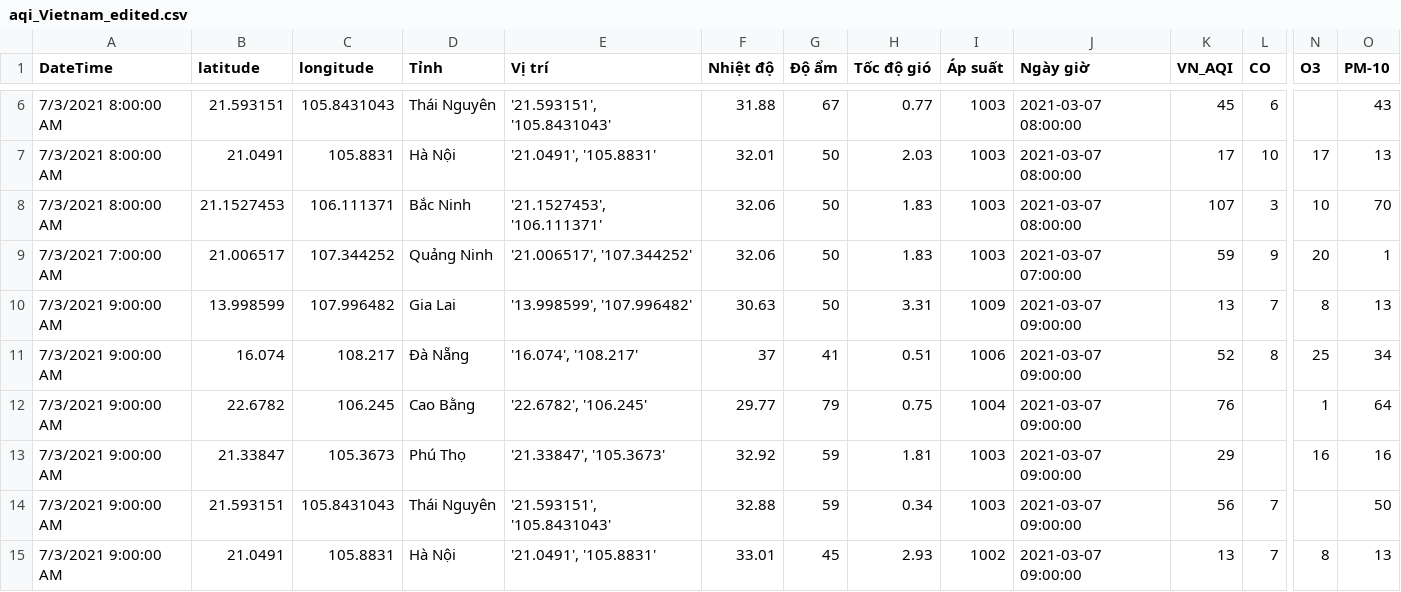
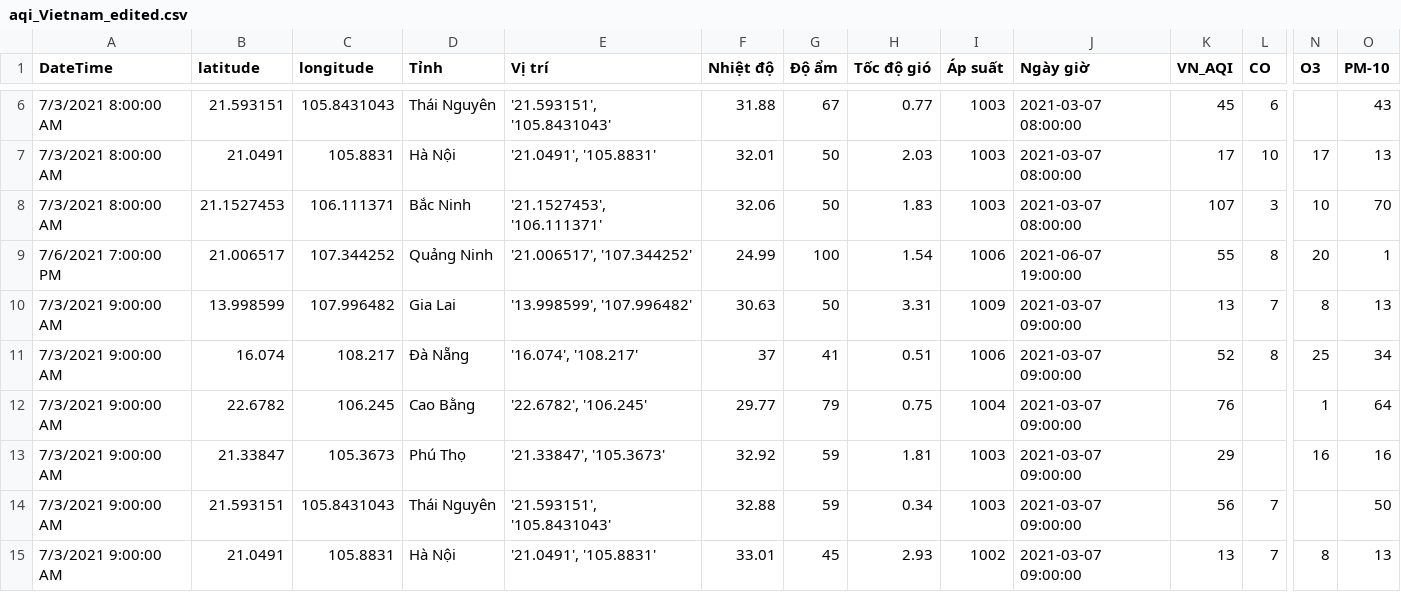
Before and after one commit to templarassVN/Data-About-VietNam, a CSV file: aqi_Vietnam_edited.csv, drawn as a sheet; only a part is shown, gaps mark what is left out; removed rows and columns are numbered as before the commit, all else as after; rows hold the shown columns only; the diff names each change by its address in the sheet, - before the commit and + after, or states it on an @@ line.

Commit message:
Add Tableau

```diff
--- a/aqi_Vietnam_edited.csv
+++ b/aqi_Vietnam_edited.csv
-row 9: 7/3/2021 7:00:00 AM | 21.006517 | 107.344252 | Quảng Ninh | '21.006517', '107.344252' | 32.06 | 50 | 1.83 | 1003 | 2021-03-07 07:00:00 | 59 | 9 | 20 | 1
+row 9: 7/6/2021 7:00:00 PM | 21.006517 | 107.344252 | Quảng Ninh | '21.006517', '107.344252' | 24.99 | 100 | 1.54 | 1006 | 2021-06-07 19:00:00 | 55 | 8 | 20 | 1
```
Also changed, not shown: 6 other files.
